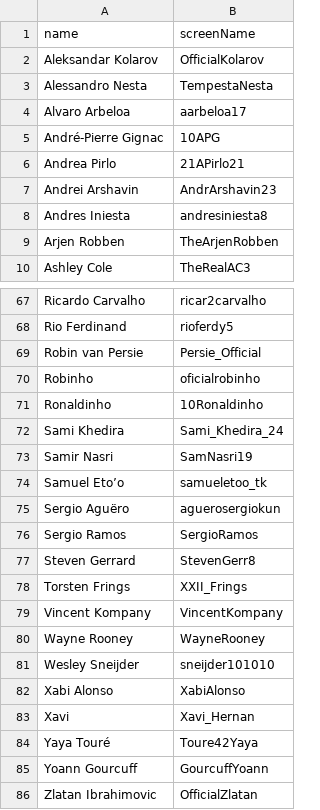
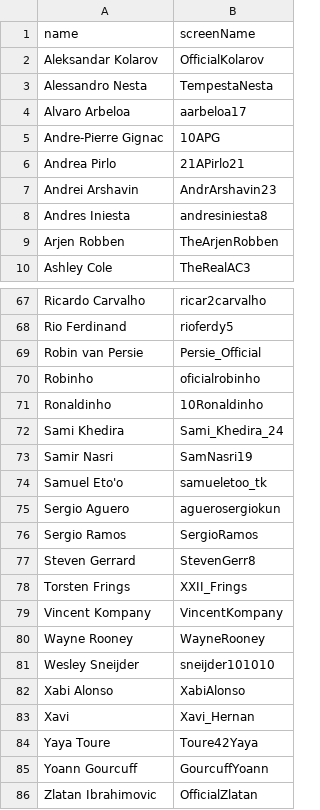
Before and after one commit to mamersfo/datomic-intro-java, a CSV file: data/data-4.csv, drawn as a sheet; only a part is shown, gaps mark what is left out.

```diff
--- a/data/data-4.csv
+++ b/data/data-4.csv
@@ -4,3 +4,3 @@ Alessandro Nesta,TempestaNesta
 Alvaro Arbeloa,aarbeloa17
-André-Pierre Gignac,10APG
+Andre-Pierre Gignac,10APG
 Andrea Pirlo,21APirlo21
@@ -73,4 +73,4 @@ Sami Khedira,Sami_Khedira_24
 Samir Nasri,SamNasri19
-Samuel Eto’o,samueletoo_tk
-Sergio Aguëro,aguerosergiokun
+Samuel Eto'o,samueletoo_tk
+Sergio Aguero,aguerosergiokun
 Sergio Ramos,SergioRamos
@@ -83,3 +83,3 @@ Xabi Alonso,XabiAlonso
 Xavi,Xavi_Hernan
-Yaya Touré,Toure42Yaya
+Yaya Toure,Toure42Yaya
 Yoann Gourcuff,GourcuffYoann
```
Also changed, not shown: data/data-2-2011.csv, data/data-2-2012.csv, 10 other files.
